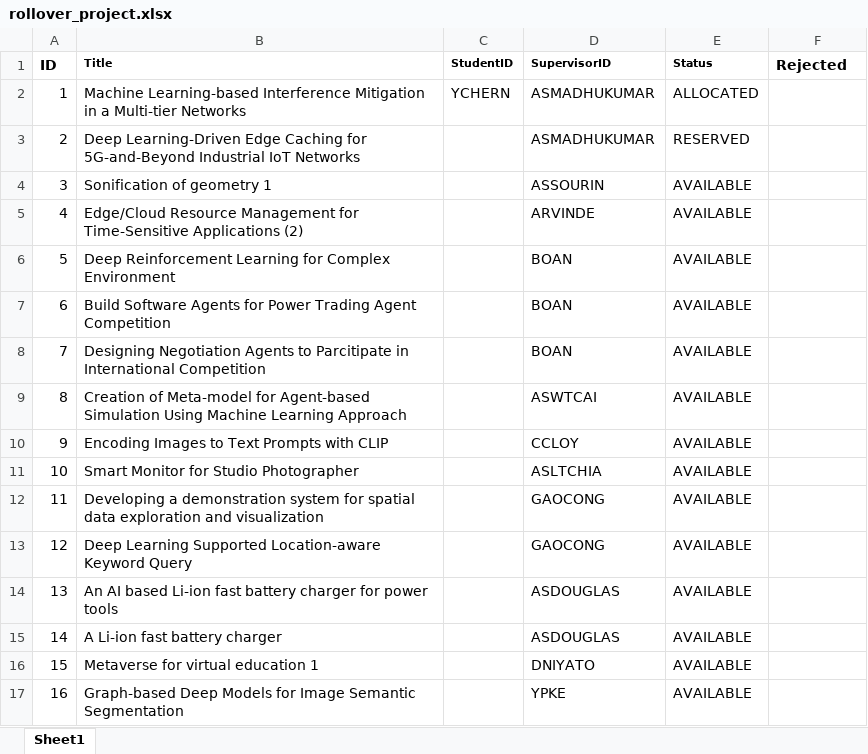
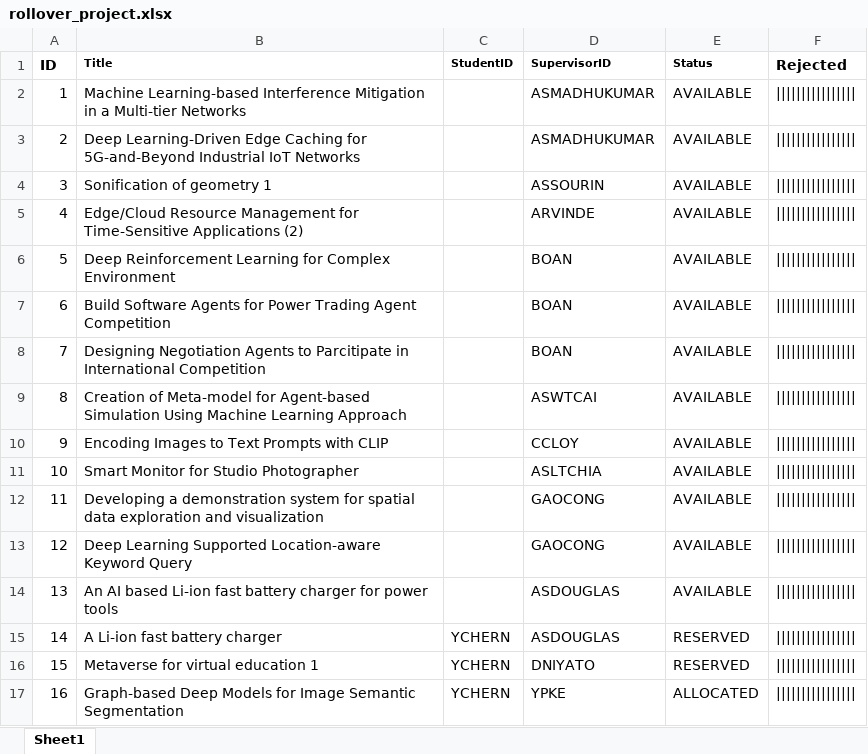
Before and after one commit to iujinwee/OOP-FYP-Management-Project, an Excel workbook: App/data/rollover_project.xlsx, sheet Sheet1, drawn as a sheet; values as stored, in another font and other column widths than the file's, no borders; the diff names each change by its address in the sheet, - before the commit and + after, or states it on an @@ line.

```diff
--- a/App/data/rollover_project.xlsx (sheet Sheet1)
+++ b/App/data/rollover_project.xlsx (sheet Sheet1)
-C2 (StudentID): YCHERN
+C2 (StudentID): (empty)
-E2 (Status): ALLOCATED
+E2 (Status): AVAILABLE
-F2:F17 (Rejected): (empty)
+F2:F17 (Rejected): ||||||||||||||||
-E3 (Status): RESERVED
+E3 (Status): AVAILABLE
-C15:C17 (StudentID): (empty)
+C15:C17 (StudentID): YCHERN
-E15:E16 (Status): AVAILABLE
+E15:E16 (Status): RESERVED
-E17 (Status): AVAILABLE
+E17 (Status): ALLOCATED
```
Also changed, not shown: App/data/request_list.xlsx, 22 other files.
